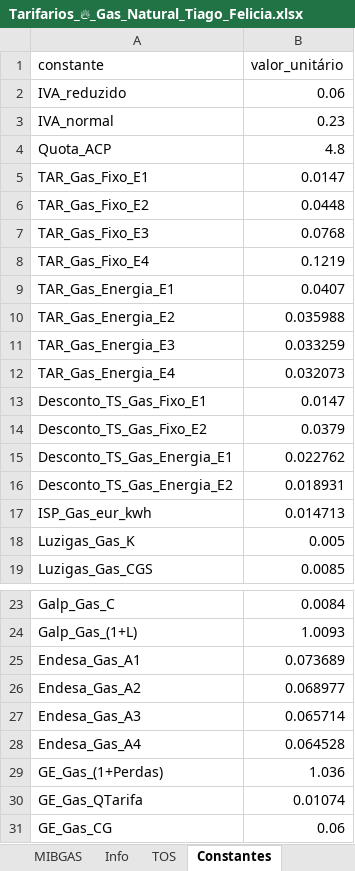
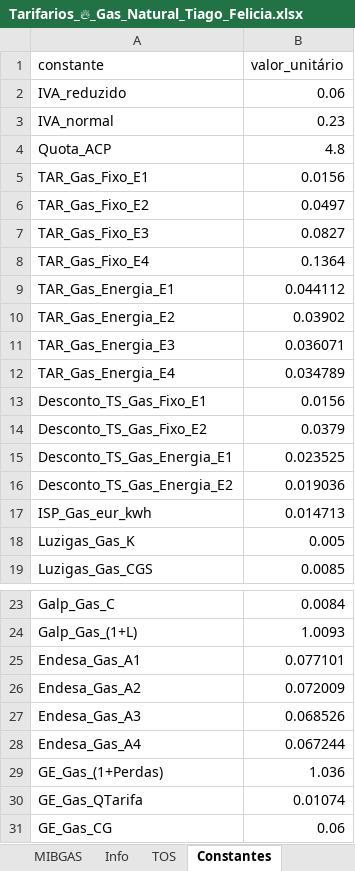
Before and after one commit to tiagofelicia/simulador-tarifarios-gas, an Excel workbook: Tarifarios_🔥_Gas_Natural_Tiago_Felicia.xlsx, sheet Constantes, drawn as a sheet; only a part is shown, gaps mark what is left out; values as stored, in another font and other column widths than the file's, no borders; the diff names each change by its address in the sheet, - before the commit and + after, or states it on an @@ line.

```diff
--- a/Tarifarios_🔥_Gas_Natural_Tiago_Felicia.xlsx (sheet Constantes)
+++ b/Tarifarios_🔥_Gas_Natural_Tiago_Felicia.xlsx (sheet Constantes)
-B5 (valor_unitário): 0.0147
+B5 (valor_unitário): 0.0156
-B6 (valor_unitário): 0.0448
+B6 (valor_unitário): 0.0497
-B7 (valor_unitário): 0.0768
+B7 (valor_unitário): 0.0827
-B8 (valor_unitário): 0.1219
+B8 (valor_unitário): 0.1364
-B9 (valor_unitário): 0.0407
+B9 (valor_unitário): 0.044112
-B10 (valor_unitário): 0.035988
+B10 (valor_unitário): 0.03902
-B11 (valor_unitário): 0.033259
+B11 (valor_unitário): 0.036071
-B12 (valor_unitário): 0.032073
+B12 (valor_unitário): 0.034789
-B13 (valor_unitário): 0.0147
+B13 (valor_unitário): 0.0156
-B15 (valor_unitário): 0.022762
+B15 (valor_unitário): 0.023525
-B16 (valor_unitário): 0.018931
+B16 (valor_unitário): 0.019036
-B25 (valor_unitário): 0.073689
+B25 (valor_unitário): 0.077101
-B26 (valor_unitário): 0.068977
+B26 (valor_unitário): 0.072009
-B27 (valor_unitário): 0.065714
+B27 (valor_unitário): 0.068526
-B28 (valor_unitário): 0.064528
+B28 (valor_unitário): 0.067244
```
Also changed, not shown: sheet Tarifas_Gas_Master.
